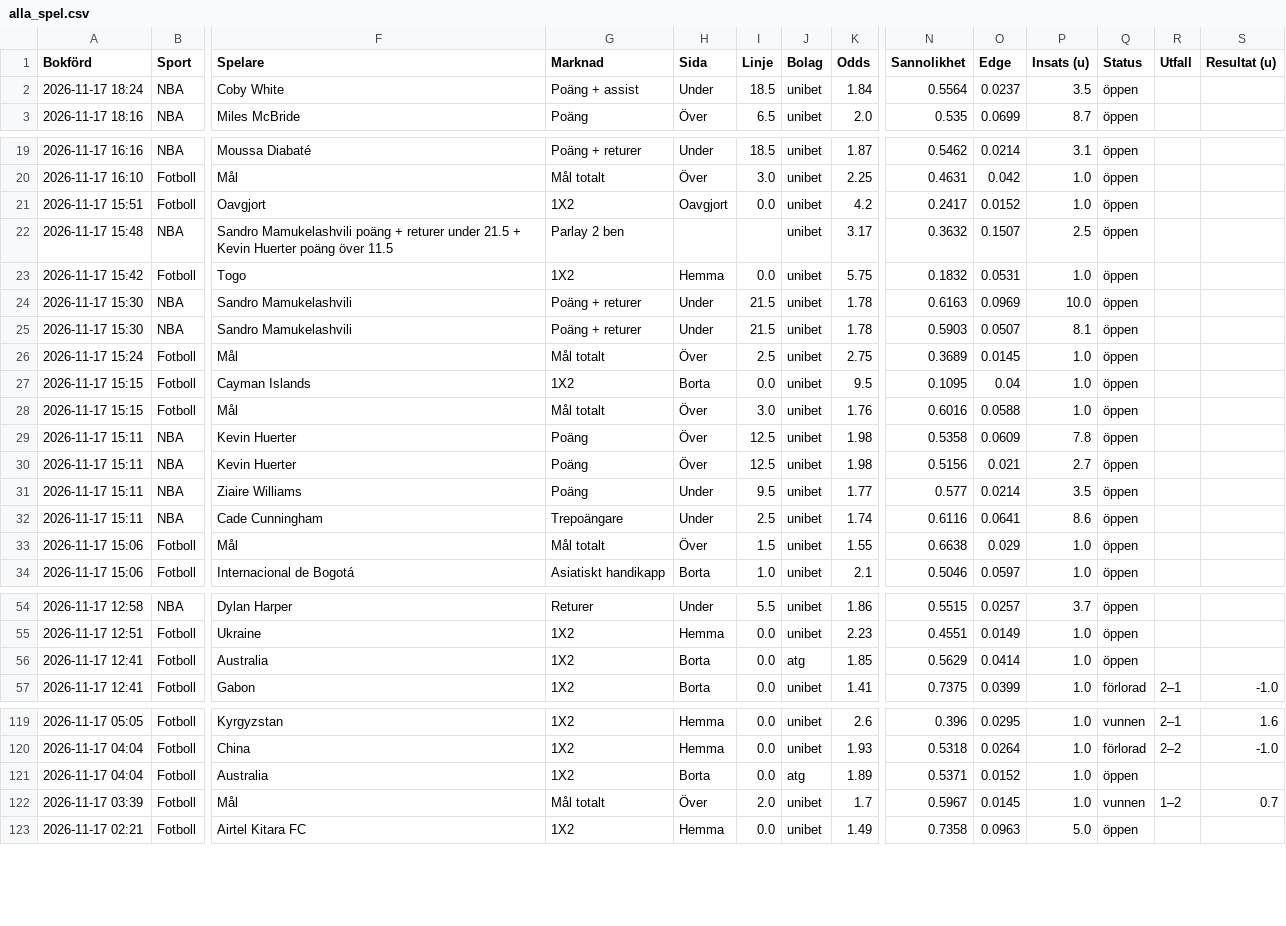
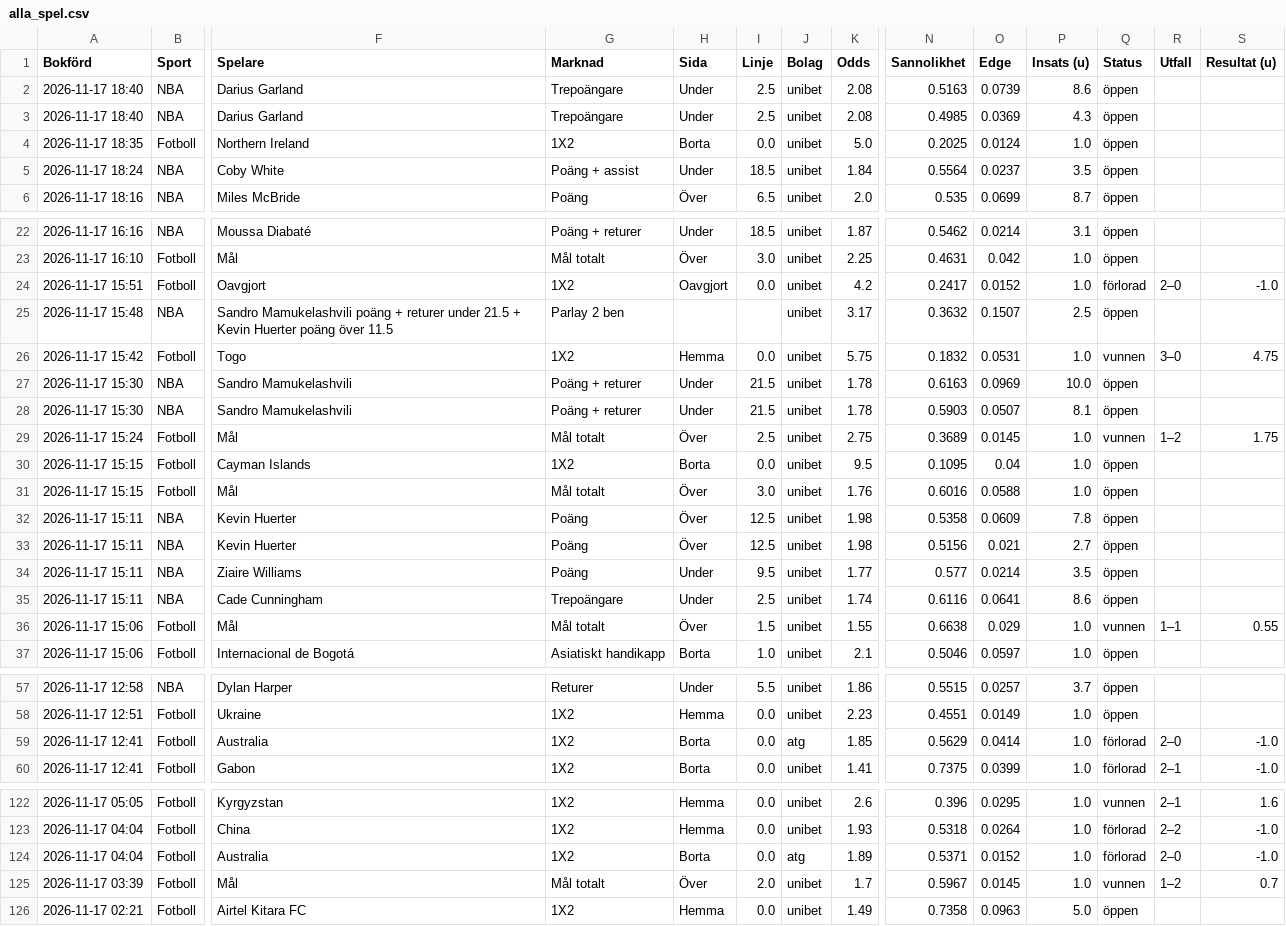
Before and after one commit to FatFockFrank888/propsbot, a CSV file: site/csv/alla_spel.csv, drawn as a sheet; only a part is shown, gaps mark what is left out; addresses are those after the commit; rows hold the shown columns only; the diff names each change by its address in the sheet, - before the commit and + after, or states it on an @@ line.

```diff
--- a/site/csv/alla_spel.csv
+++ b/site/csv/alla_spel.csv
+row 2: 2026-11-17 18:40 | NBA | Darius Garland | Trepoängare | Under | 2.5 | unibet | 2.08 | 0.5163 | 0.0739 | 8.6 | öppen
+row 3: 2026-11-17 18:40 | NBA | Darius Garland | Trepoängare | Under | 2.5 | unibet | 2.08 | 0.4985 | 0.0369 | 4.3 | öppen
+row 4: 2026-11-17 18:35 | Fotboll | Northern Ireland | 1X2 | Borta | 0.0 | unibet | 5.0 | 0.2025 | 0.0124 | 1.0 | öppen
-Q24 (Status): öppen
+Q24 (Status): förlorad
-R24 (Utfall): (empty)
+R24 (Utfall): 2–0
-S24 (Resultat (u)): (empty)
+S24 (Resultat (u)): -1.0
-Q26 (Status): öppen
+Q26 (Status): vunnen
-R26 (Utfall): (empty)
+R26 (Utfall): 3–0
-S26 (Resultat (u)): (empty)
+S26 (Resultat (u)): 4.75
-Q29 (Status): öppen
+Q29 (Status): vunnen
-R29 (Utfall): (empty)
+R29 (Utfall): 1–2
-S29 (Resultat (u)): (empty)
+S29 (Resultat (u)): 1.75
-Q36 (Status): öppen
+Q36 (Status): vunnen
-R36 (Utfall): (empty)
+R36 (Utfall): 1–1
-S36 (Resultat (u)): (empty)
+S36 (Resultat (u)): 0.55
-Q59 (Status): öppen
+Q59 (Status): förlorad
-R59 (Utfall): (empty)
+R59 (Utfall): 2–0
-S59 (Resultat (u)): (empty)
+S59 (Resultat (u)): -1.0
-Q124 (Status): öppen
+Q124 (Status): förlorad
-R124 (Utfall): (empty)
+R124 (Utfall): 2–0
-S124 (Resultat (u)): (empty)
+S124 (Resultat (u)): -1.0
```
Also changed, not shown: site/csv/fotboll.csv, site/csv/live.csv, 19 other files.
